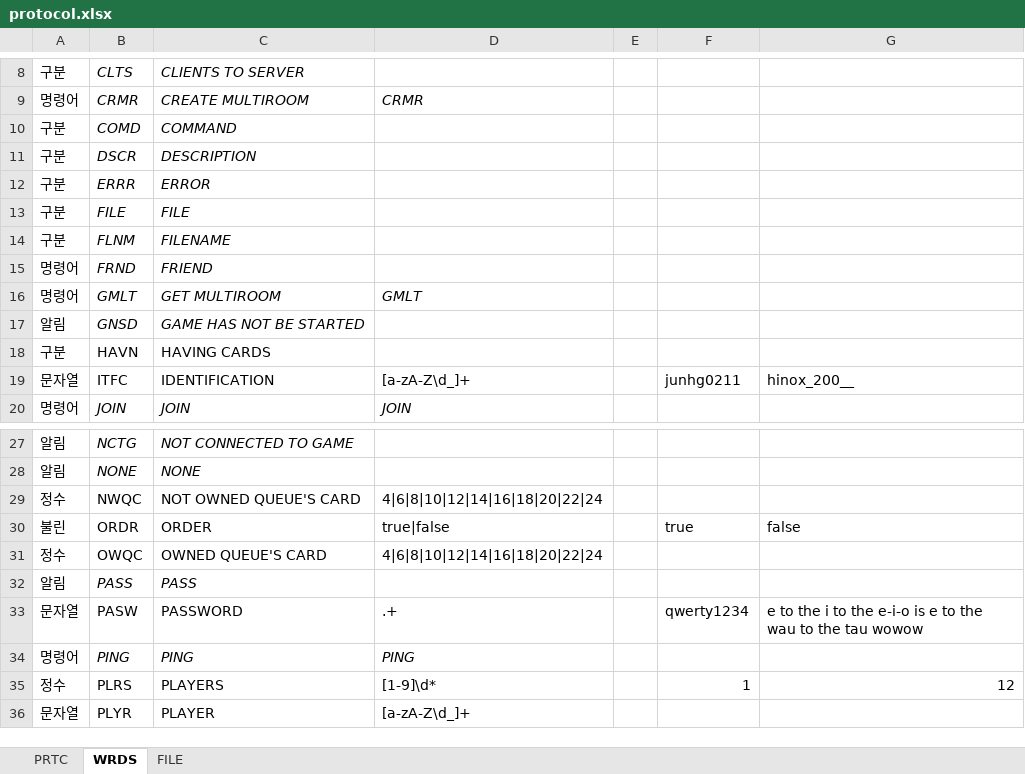
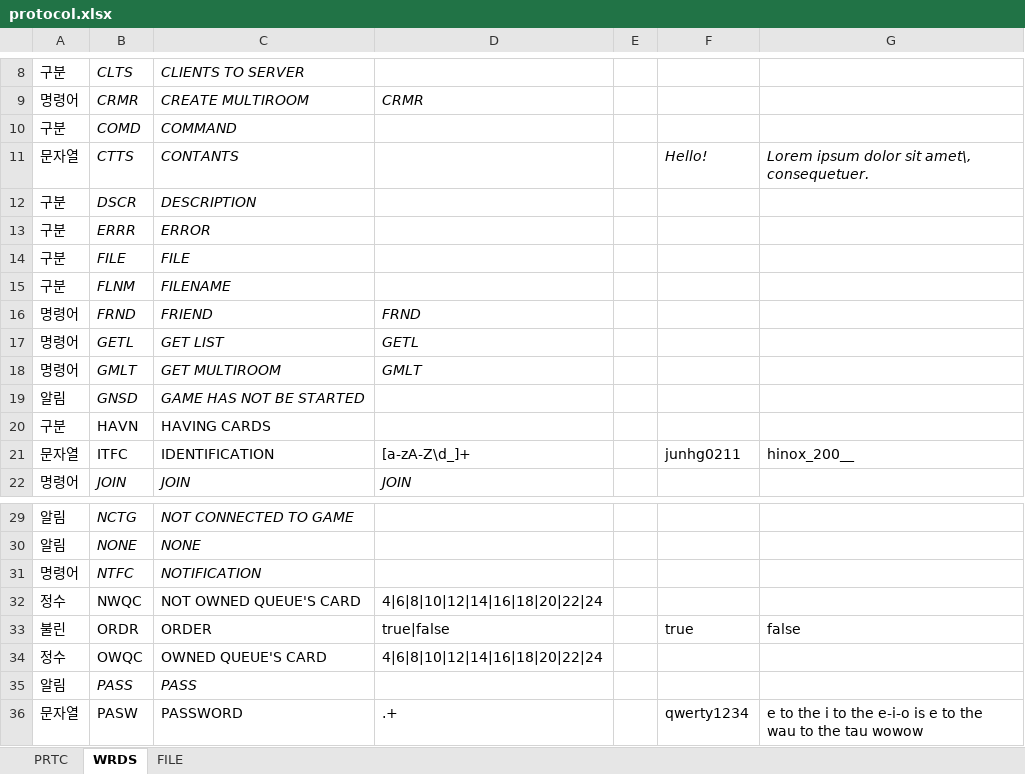
Before and after one commit to junhg0211/Chocosheep, an Excel workbook: protocol.xlsx, sheet WRDS, drawn as a sheet; only a part is shown, gaps mark what is left out; the shorter side is filled out with more unchanged rows; values as stored, in another font and other column widths than the file's, no borders; addresses are those after the commit; the diff names each change by its address in the sheet, - before the commit and + after, or states it on an @@ line.

```diff
--- a/protocol.xlsx (sheet WRDS)
+++ b/protocol.xlsx (sheet WRDS)
+row 11: 문자열 | CTTS | CONTANTS |  |  | Hello! | Lorem ipsum dolor sit amet\, consequetuer.
-D16: (empty)
+D16: FRND
+row 17: 명령어 | GETL | GET LIST | GETL
+row 31: 명령어 | NTFC | NOTIFICATION
```
Also changed, not shown: sheet PRTC, formulas that keep their value, 7 other files.
